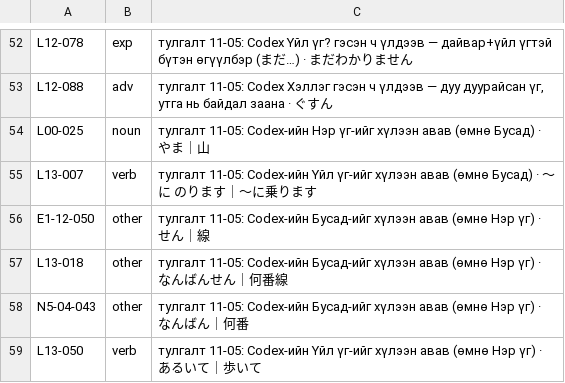
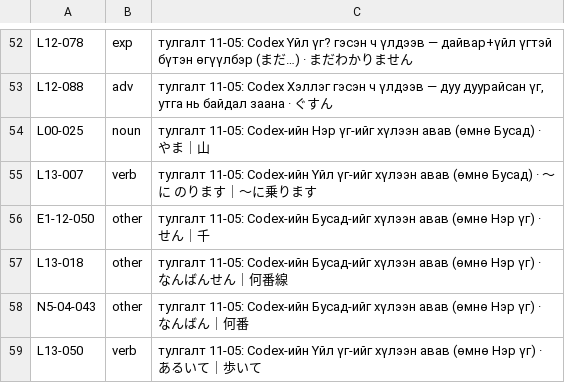
Before and after one commit to NOVA-XO/irodori-vocab, a TSV file: tools/v2_vocab_pos_fix.tsv, drawn as a sheet; only a part is shown, gaps mark what is left out.

```diff
--- a/tools/v2_vocab_pos_fix.tsv
+++ b/tools/v2_vocab_pos_fix.tsv
@@ -55,3 +55,3 @@ L00-025	noun	тулгалт 11-05: Codex-ийн Нэр үг-ийг хүлээн
 L13-007	verb	тулгалт 11-05: Codex-ийн Үйл үг-ийг хүлээн авав (өмнө Бусад) · ～に のります｜～に乗ります
-E1-12-050	other	тулгалт 11-05: Codex-ийн Бусад-ийг хүлээн авав (өмнө Нэр үг) · せん｜線
+E1-12-050	other	тулгалт 11-05: Codex-ийн Бусад-ийг хүлээн авав (өмнө Нэр үг) · せん｜千
 L13-018	other	тулгалт 11-05: Codex-ийн Бусад-ийг хүлээн авав (өмнө Нэр үг) · なんばんせん｜何番線
```
Also changed, not shown: tools/v2_vocab_fix.tsv, tools/v2_vocab_legacy.tsv, 15 other files.
